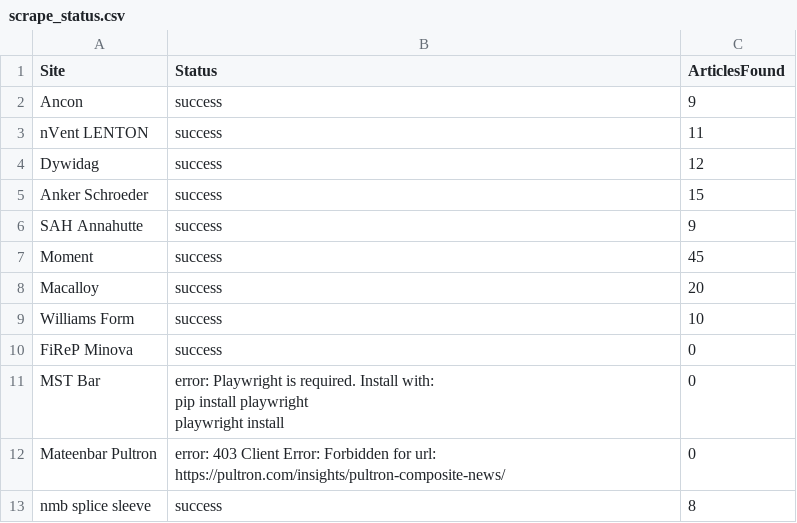
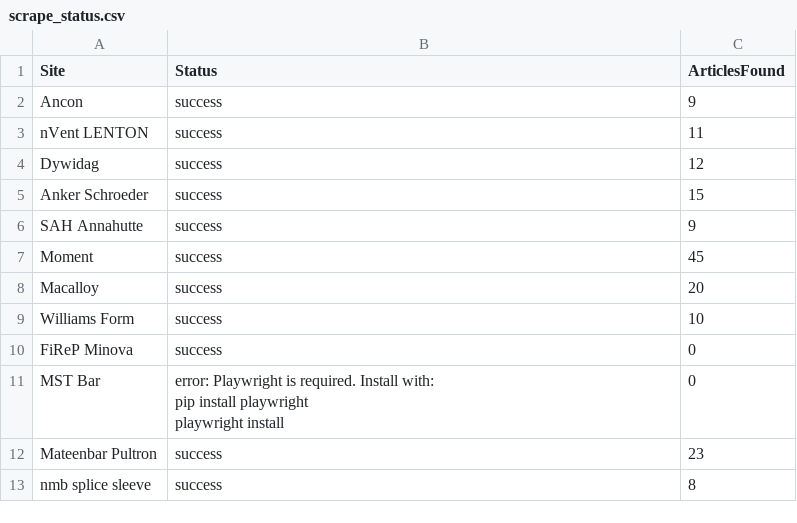
Before and after one commit to jumpbcc158/006gitscrape, a CSV file: scrape_status.csv, drawn as a sheet.

```diff
--- a/scrape_status.csv
+++ b/scrape_status.csv
@@ -13,3 +13,3 @@ MST Bar,"error: Playwright is required. Install with:
   playwright install",0
-Mateenbar Pultron,error: 403 Client Error: Forbidden for url: https://pultron.com/insights/pultron-composite-news/,0
+Mateenbar Pultron,success,23
 nmb splice sleeve,success,8
```
Also changed, not shown: 1 other file.
